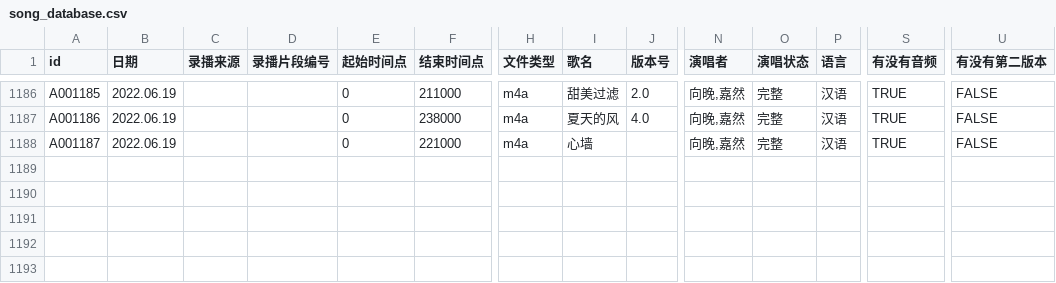
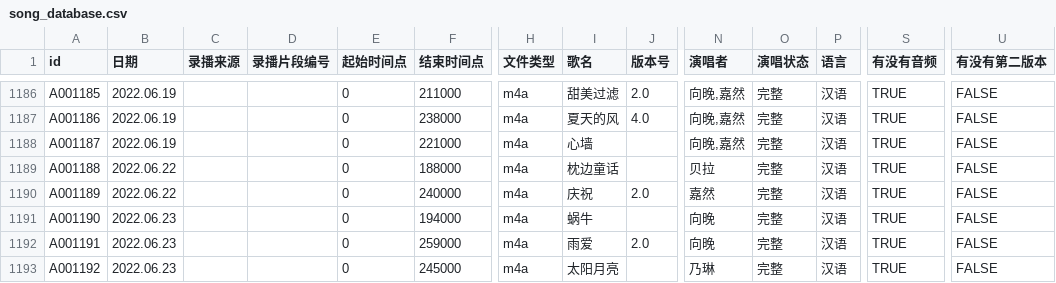
Before and after one commit to VTB-LINK/VTB-STUDIO-DB, a CSV file: song_database.csv, drawn as a sheet; only a part is shown, gaps mark what is left out; rows hold the shown columns only; the diff names each change by its address in the sheet, - before the commit and + after, or states it on an @@ line.

Commit message:
6.24 周五

```diff
--- a/song_database.csv
+++ b/song_database.csv
+row 1189: A001188 | 2022.06.22 |  |  | 0 | 188000 | m4a | 枕边童话 |  | 贝拉 | 完整 | 汉语 | TRUE | FALSE
+row 1190: A001189 | 2022.06.22 |  |  | 0 | 240000 | m4a | 庆祝 | 2.0 | 嘉然 | 完整 | 汉语 | TRUE | FALSE
+row 1191: A001190 | 2022.06.23 |  |  | 0 | 194000 | m4a | 蜗牛 |  | 向晚 | 完整 | 汉语 | TRUE | FALSE
+row 1192: A001191 | 2022.06.23 |  |  | 0 | 259000 | m4a | 雨爱 | 2.0 | 向晚 | 完整 | 汉语 | TRUE | FALSE
+row 1193: A001192 | 2022.06.23 |  |  | 0 | 245000 | m4a | 太阳月亮 |  | 乃琳 | 完整 | 汉语 | TRUE | FALSE
```
